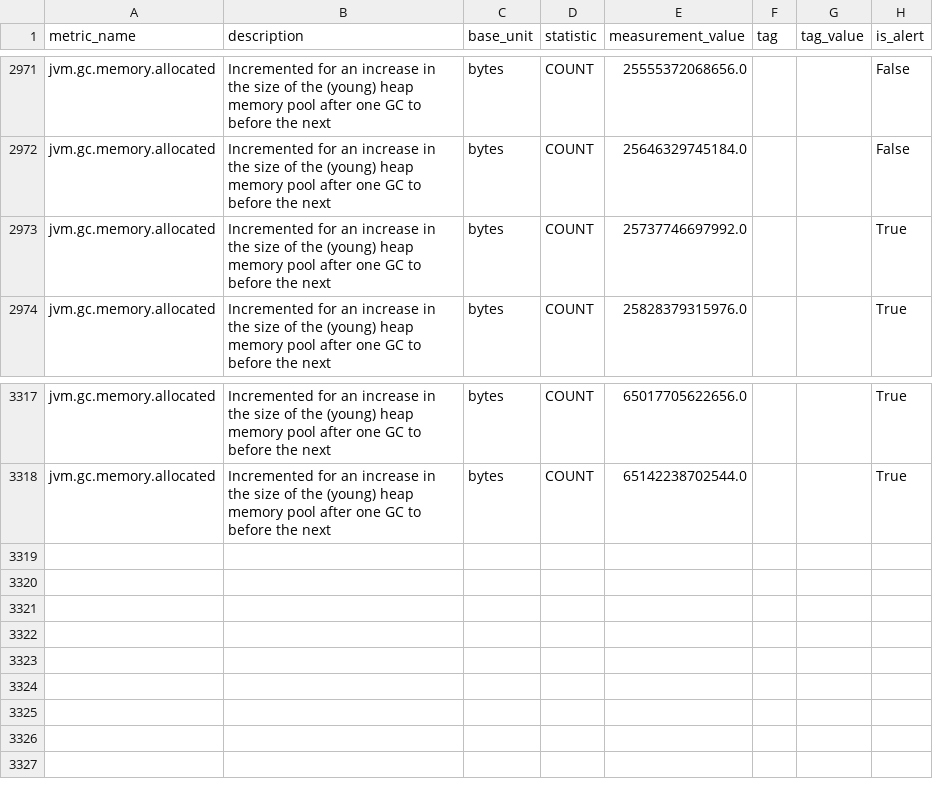
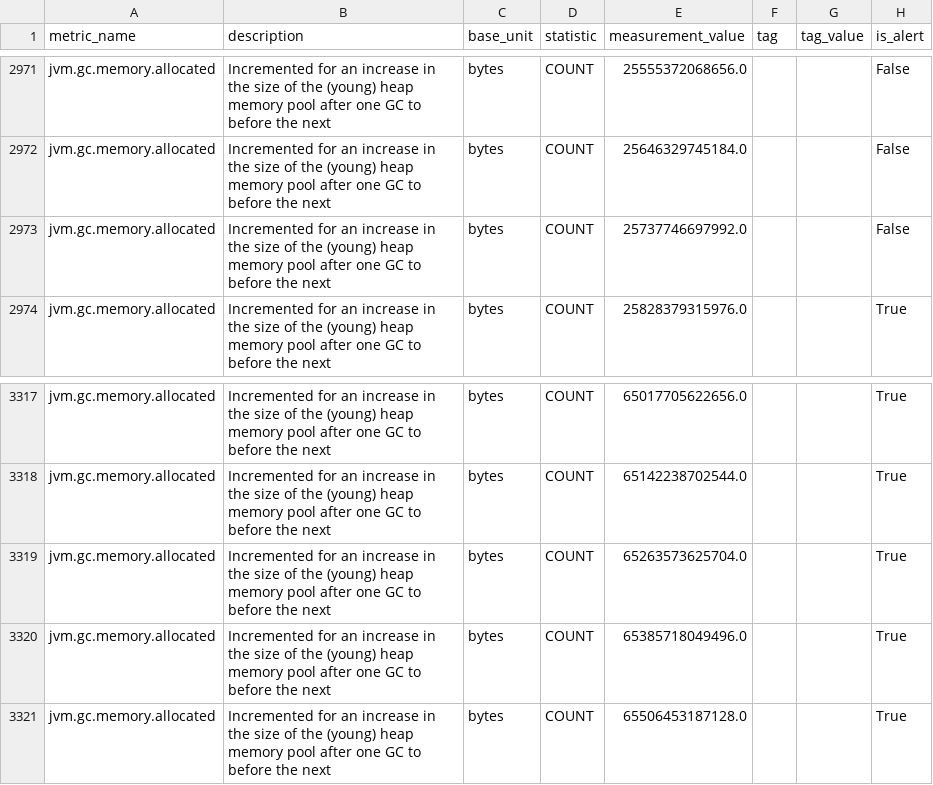
Before and after one commit to DarlanNoetzold/healthcheck_API, a CSV file: cython_impl/metrics_from_database/jvm_gc_memory_allocated.csv, drawn as a sheet; only a part is shown, gaps mark what is left out.

```diff
--- a/cython_impl/metrics_from_database/jvm_gc_memory_allocated.csv
+++ b/cython_impl/metrics_from_database/jvm_gc_memory_allocated.csv
@@ -2972,3 +2972,3 @@ jvm.gc.memory.allocated,Incremented for an increase in the size of the (young) h
 jvm.gc.memory.allocated,Incremented for an increase in the size of the (young) heap memory pool after one GC to before the next,bytes,COUNT,25646329745184.0,,,False
-jvm.gc.memory.allocated,Incremented for an increase in the size of the (young) heap memory pool after one GC to before the next,bytes,COUNT,25737746697992.0,,,True
+jvm.gc.memory.allocated,Incremented for an increase in the size of the (young) heap memory pool after one GC to before the next,bytes,COUNT,25737746697992.0,,,False
 jvm.gc.memory.allocated,Incremented for an increase in the size of the (young) heap memory pool after one GC to before the next,bytes,COUNT,25828379315976.0,,,True
@@ -3318 +3318,4 @@ jvm.gc.memory.allocated,Incremented for an increase in the size of the (young) h
 jvm.gc.memory.allocated,Incremented for an increase in the size of the (young) heap memory pool after one GC to before the next,bytes,COUNT,65142238702544.0,,,True
+jvm.gc.memory.allocated,Incremented for an increase in the size of the (young) heap memory pool after one GC to before the next,bytes,COUNT,65263573625704.0,,,True
+jvm.gc.memory.allocated,Incremented for an increase in the size of the (young) heap memory pool after one GC to before the next,bytes,COUNT,65385718049496.0,,,True
+jvm.gc.memory.allocated,Incremented for an increase in the size of the (young) heap memory pool after one GC to before the next,bytes,COUNT,65506453187128.0,,,True
```
Also changed, not shown: cython_impl/metrics_from_database/hikaricp_connections_acquire.csv, cython_impl/metrics_from_database/jvm_classes_loaded.csv, 8 other files.
